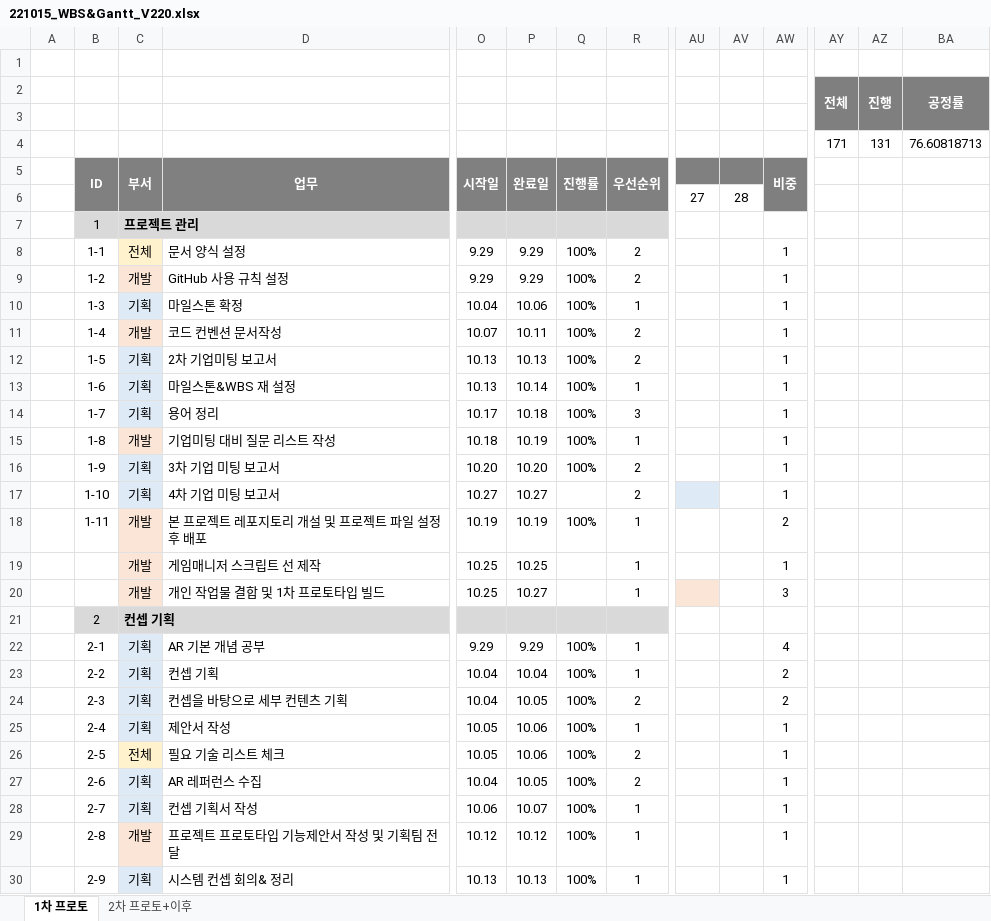
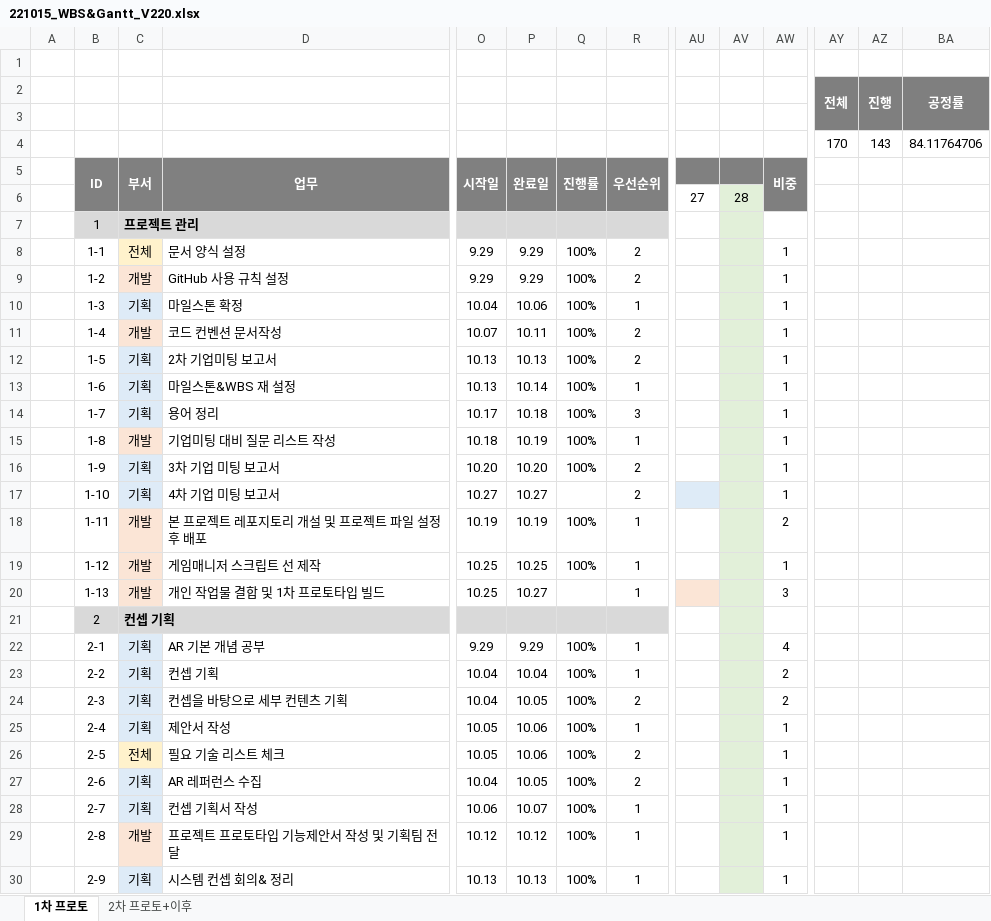
Before and after one commit to Kjaeseong/RocketTeamDocu, an Excel workbook: 01.일정관리/221015_WBS&Gantt_V220.xlsx, sheet 1차 프로토, drawn as a sheet; only a part is shown, gaps mark what is left out; values as stored, in another font and other column widths than the file's, no borders; charts and pictures not drawn; removed rows and columns are numbered as before the commit, all else as after; rows hold the shown columns only; the diff covers the shown part only; the diff names each change by its address in the sheet, - before the commit and + after, or states it on an @@ line.

Commit message:
박수현_2차 세부일정 작성

```diff
--- a/01.일정관리/221015_WBS&Gantt_V220.xlsx (sheet 1차 프로토)
+++ b/01.일정관리/221015_WBS&Gantt_V220.xlsx (sheet 1차 프로토)
-row 4:  |  |  |  |  |  |  |  |  |  |  | 171 | 131 | 76.60818713
+row 4:  |  |  |  |  |  |  |  |  |  |  | 170 | 143 | 84.11764706
-AV6:AV30 fill: none
+AV6:AV30 fill: #E2F0D9
-B19 (ID): (empty)
+B19 (ID): 1-12
-Q19 (진행률): (empty)
+Q19 (진행률): 100%
-B20 (ID): (empty)
+B20 (ID): 1-13
```
Also changed, not shown: 2 added rows, 2 removed rows, 35 edited cells and cell formats elsewhere in this sheet, sheet 2차 프로토+이후, charts or pictures.
